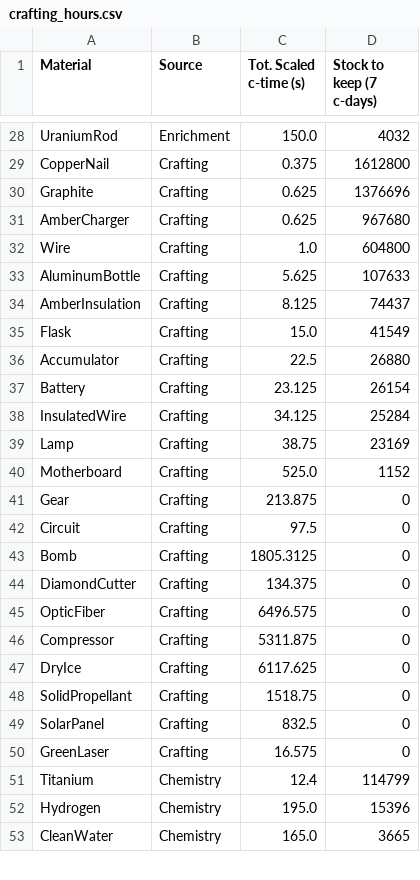
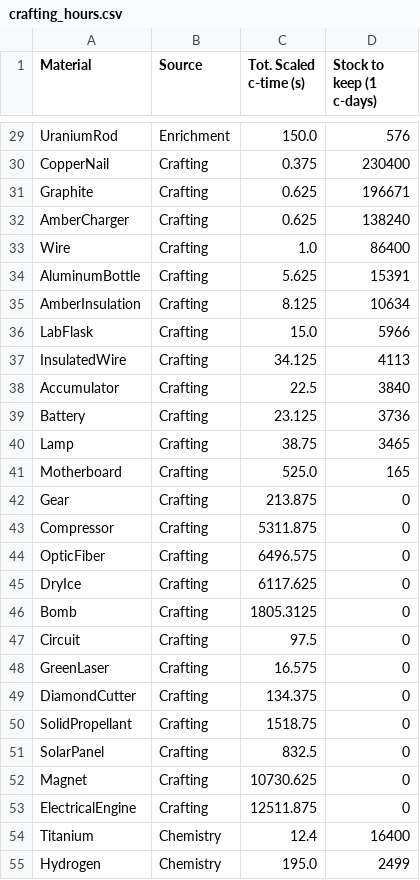
Before and after one commit to JK-mber/deep_town_crafting_hours, a CSV file: crafting_hours.csv, drawn as a sheet; only a part is shown, gaps mark what is left out; removed rows and columns are numbered as before the commit, all else as after; the diff covers the shown part only; the diff names each change by its address in the sheet, - before the commit and + after, or states it on an @@ line.

```diff
--- a/crafting_hours.csv
+++ b/crafting_hours.csv
-D1: Stock to keep (7 c-days)
+D1: Stock to keep (1 c-days)
-D29 (Stock to keep (1 c-days)): 4032
+D29 (Stock to keep (1 c-days)): 576
-D30 (Stock to keep (1 c-days)): 1612800
+D30 (Stock to keep (1 c-days)): 230400
-D31 (Stock to keep (1 c-days)): 1376696
+D31 (Stock to keep (1 c-days)): 196671
-D32 (Stock to keep (1 c-days)): 967680
+D32 (Stock to keep (1 c-days)): 138240
-D33 (Stock to keep (1 c-days)): 604800
+D33 (Stock to keep (1 c-days)): 86400
-D34 (Stock to keep (1 c-days)): 107633
+D34 (Stock to keep (1 c-days)): 15391
-D35 (Stock to keep (1 c-days)): 74437
+D35 (Stock to keep (1 c-days)): 10634
-A36 (Material): Flask
+A36 (Material): LabFlask
-D36 (Stock to keep (1 c-days)): 41549
+D36 (Stock to keep (1 c-days)): 5966
+row 37: InsulatedWire | Crafting | 34.125 | 4113
-D38 (Stock to keep (1 c-days)): 26880
+D38 (Stock to keep (1 c-days)): 3840
-D39 (Stock to keep (1 c-days)): 26154
+D39 (Stock to keep (1 c-days)): 3736
-row 38: InsulatedWire | Crafting | 34.125 | 25284
-D40 (Stock to keep (1 c-days)): 23169
+D40 (Stock to keep (1 c-days)): 3465
-D41 (Stock to keep (1 c-days)): 1152
+D41 (Stock to keep (1 c-days)): 165
@@ row 46 moved to row 43: Compressor @@
@@ row 45 moved to row 44: OpticFiber @@
@@ row 47 moved to row 45: DryIce @@
@@ row 43 moved to row 46: Bomb @@
+row 48: GreenLaser | Crafting | 16.575 | 0
+row 52: Magnet | Crafting | 10730.625 | 0
-A53 (Material): GreenLaser
+A53 (Material): ElectricalEngine
-C53 (Tot. Scaled c-time (s)): 16.575
+C53 (Tot. Scaled c-time (s)): 12511.875
-D54 (Stock to keep (1 c-days)): 114799
+D54 (Stock to keep (1 c-days)): 16400
-D55 (Stock to keep (1 c-days)): 15396
+D55 (Stock to keep (1 c-days)): 2499
-row 53: CleanWater | Chemistry | 165.0 | 3665
```
Also changed, not shown: 8 added rows, 3 removed rows, 2 moved rows and 24 edited cells elsewhere in this file, 3 other files.
